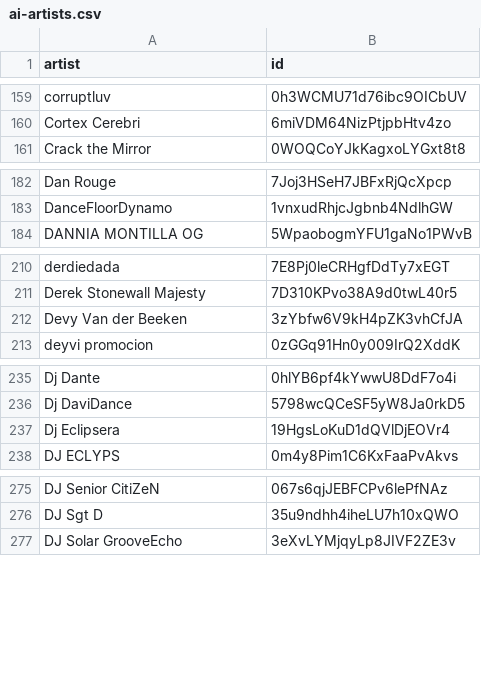
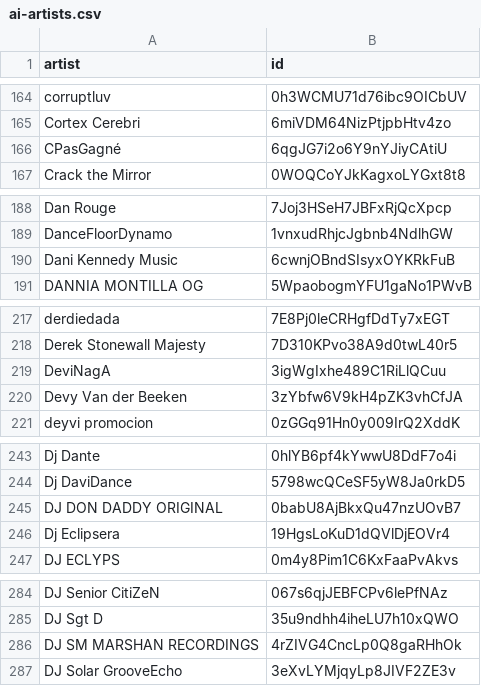
Before and after one commit to gounetmusic/loved-music-ai-artists, a CSV file: ai-artists.csv, drawn as a sheet; only a part is shown, gaps mark what is left out; the diff covers the shown part only; the diff names each change by its address in the sheet, - before the commit and + after, or states it on an @@ line.

```diff
--- a/ai-artists.csv
+++ b/ai-artists.csv
+row 166: CPasGagné | 6qgJG7i2o6Y9nYJiyCAtiU
+row 190: Dani Kennedy Music | 6cwnjOBndSIsyxOYKRkFuB
+row 219: DeviNagA | 3igWgIxhe489C1RiLlQCuu
+row 245: DJ DON DADDY ORIGINAL | 0babU8AjBkxQu47nzUOvB7
+row 286: DJ SM MARSHAN RECORDINGS | 4rZIVG4CncLp0Q8gaRHhOk
```
Also changed, not shown: 21 added rows elsewhere in this file, 2 other files.
